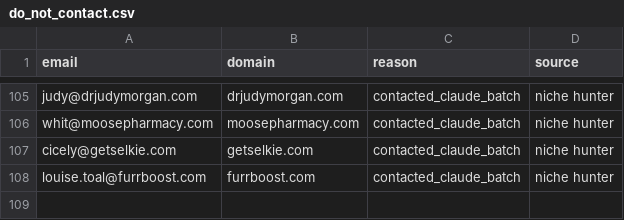
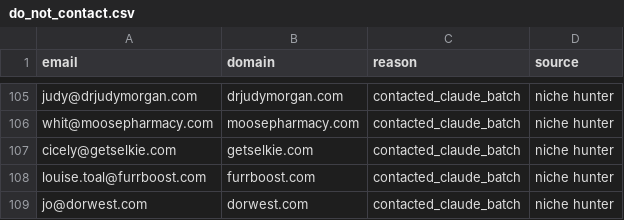
Before and after one commit to contactsalehinahmedpolin-collab/sapphire-brain, a CSV file: pipeline/do_not_contact.csv, drawn as a sheet; only a part is shown, gaps mark what is left out.

```diff
--- a/pipeline/do_not_contact.csv
+++ b/pipeline/do_not_contact.csv
@@ -108 +108,2 @@ cicely@getselkie.com,getselkie.com,contacted_claude_batch,niche hunter
 louise.toal@furrboost.com,furrboost.com,contacted_claude_batch,niche hunter
+jo@dorwest.com,dorwest.com,contacted_claude_batch,niche hunter
```
Also changed, not shown: 2 other files.
